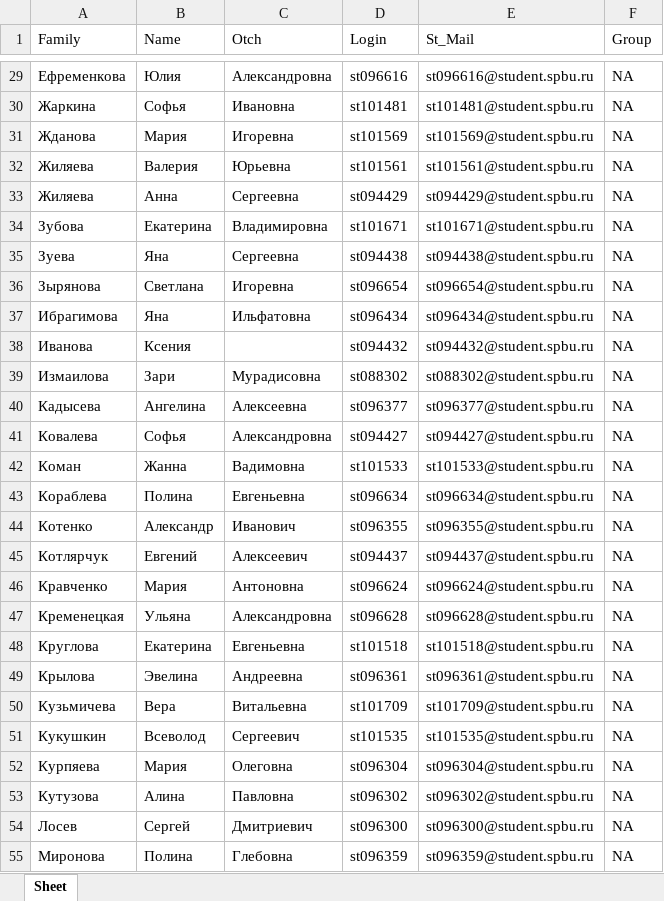
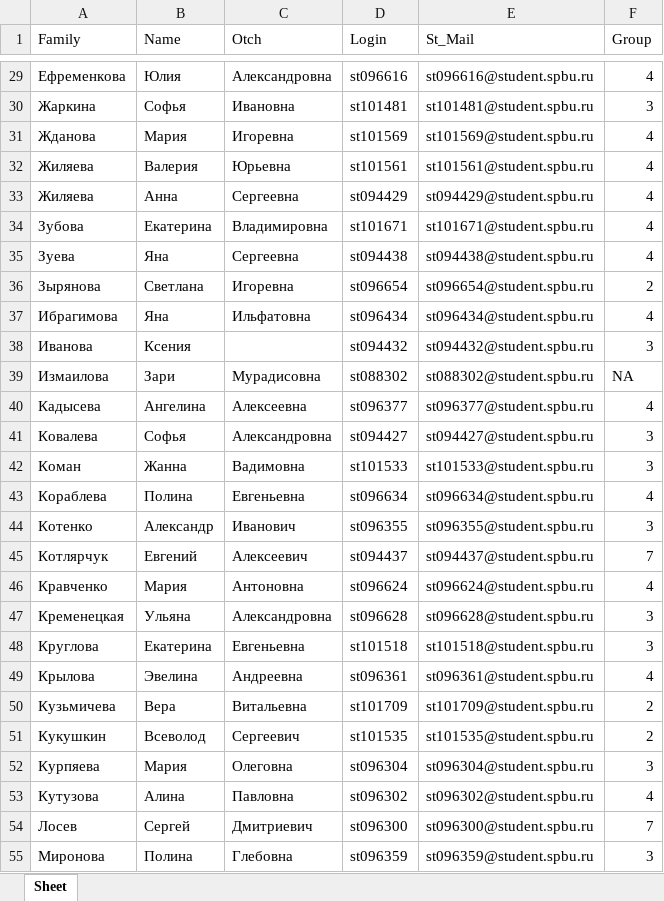
Before and after one commit to polydora/General-ecology, an Excel workbook: data/Classess_2022_biology.xlsx, sheet Sheet, drawn as a sheet; only a part is shown, gaps mark what is left out; values as stored, in another font and other column widths than the file's, no borders; the diff covers the shown part only; the diff names each change by its address in the sheet, - before the commit and + after, or states it on an @@ line.

```diff
--- a/data/Classess_2022_biology.xlsx (sheet Sheet)
+++ b/data/Classess_2022_biology.xlsx (sheet Sheet)
-F29 (Group): NA
+F29 (Group): 4
-F30 (Group): NA
+F30 (Group): 3
-F31:F35 (Group): NA
+F31:F35 (Group): 4
-F36 (Group): NA
+F36 (Group): 2
-F37 (Group): NA
+F37 (Group): 4
-F38 (Group): NA
+F38 (Group): 3
-F40 (Group): NA
+F40 (Group): 4
-F41:F42 (Group): NA
+F41:F42 (Group): 3
-F43 (Group): NA
+F43 (Group): 4
-F44 (Group): NA
+F44 (Group): 3
-F45 (Group): NA
+F45 (Group): 7
-F46 (Group): NA
+F46 (Group): 4
-F47:F48 (Group): NA
+F47:F48 (Group): 3
-F49 (Group): NA
+F49 (Group): 4
-F50:F51 (Group): NA
+F50:F51 (Group): 2
-F52 (Group): NA
+F52 (Group): 3
-F53 (Group): NA
+F53 (Group): 4
-F54 (Group): NA
+F54 (Group): 7
-F55 (Group): NA
+F55 (Group): 3
```
Also changed, not shown: 81 edited cells and cell formats elsewhere in this sheet, 2 other files.
